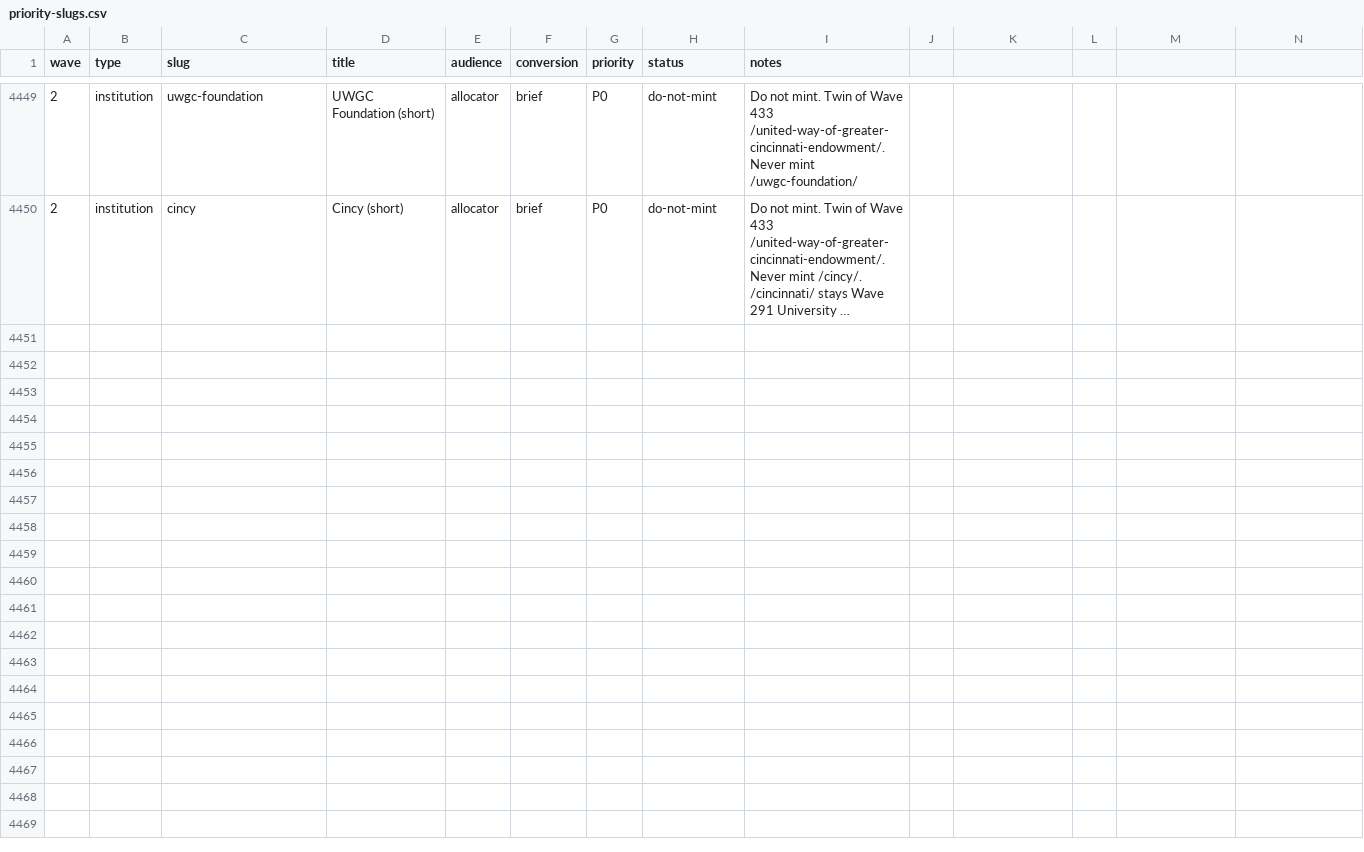
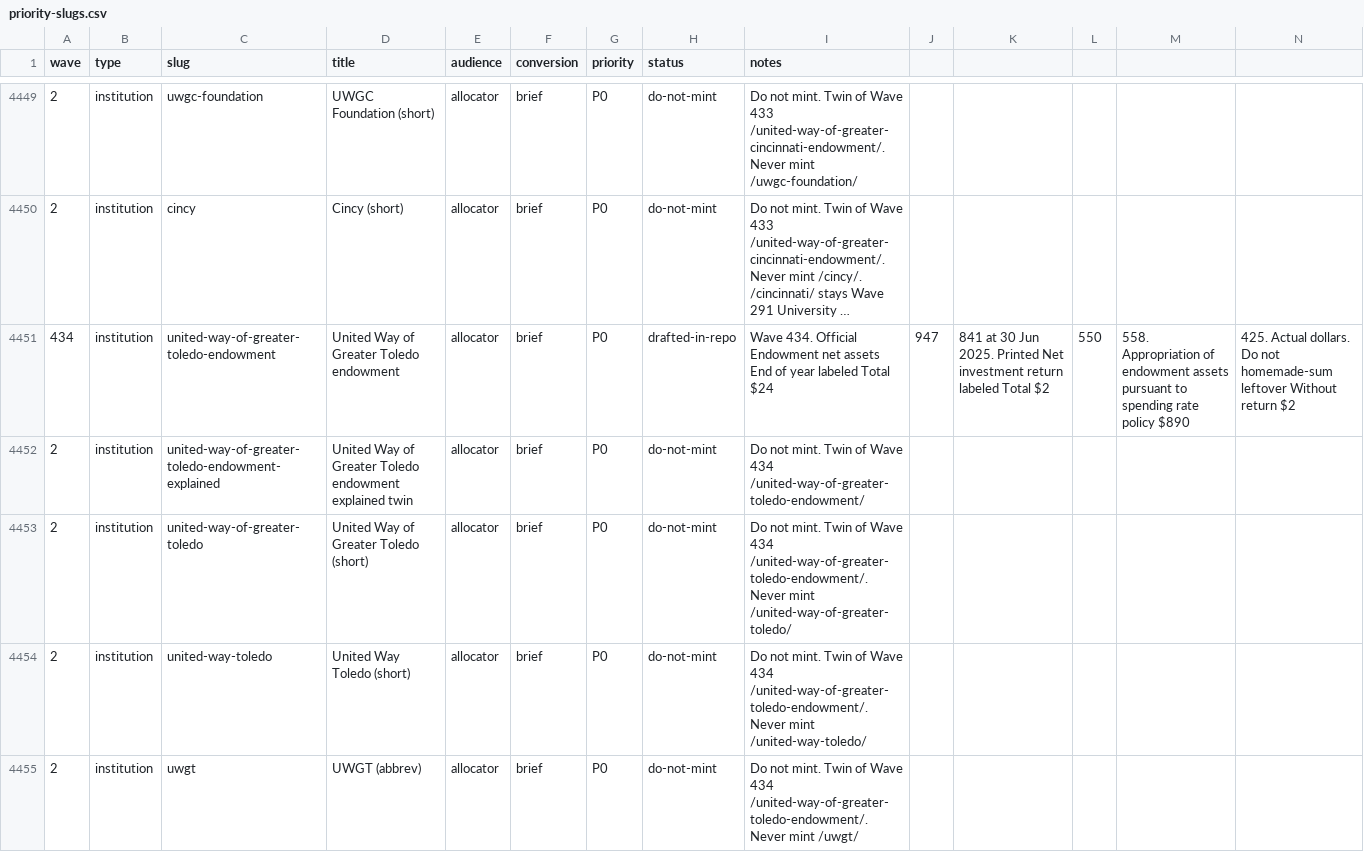
Before and after one commit to timcanada/uao-insurance-gate, a CSV file: seo-aeo/inventory/priority-slugs.csv, drawn as a sheet; only a part is shown, gaps mark what is left out; long unchanged cells end in …; rows hold the shown columns only; the diff covers the shown part only; the diff names each change by its address in the sheet, - before the commit and + after, or states it on an @@ line.

```diff
--- a/seo-aeo/inventory/priority-slugs.csv
+++ b/seo-aeo/inventory/priority-slugs.csv
+row 4451: 434 | institution | united-way-of-greater-toledo-endowment | United Way of Greater Toledo endowment | allocator | brief | P0 | drafted-in-repo | Wave 434. Official Endowment net assets End of year labeled Total $24 | 947 | 841 at 30 Jun 2025. Printed Net investment return labeled Total $2 | 550 | 558. Appropriation of endowment assets pursuant to spending rate policy $890 | 425. Actual dollars. Do not homemade-sum leftover Without return $2
+row 4452: 2 | institution | united-way-of-greater-toledo-endowment-explained | United Way of Greater Toledo endowment explained twin | allocator | brief | P0 | do-not-mint | Do not mint. Twin of Wave 434 /united-way-of-greater-toledo-endowment/
+row 4453: 2 | institution | united-way-of-greater-toledo | United Way of Greater Toledo (short) | allocator | brief | P0 | do-not-mint | Do not mint. Twin of Wave 434 /united-way-of-greater-toledo-endowment/. Never mint /united-way-of-greater-toledo/
+row 4454: 2 | institution | united-way-toledo | United Way Toledo (short) | allocator | brief | P0 | do-not-mint | Do not mint. Twin of Wave 434 /united-way-of-greater-toledo-endowment/. Never mint /united-way-toledo/
+row 4455: 2 | institution | uwgt | UWGT (abbrev) | allocator | brief | P0 | do-not-mint | Do not mint. Twin of Wave 434 /united-way-of-greater-toledo-endowment/. Never mint /uwgt/
```
Also changed, not shown: 4 added rows elsewhere in this file, seo-aeo/inventory/keyword-board.csv, 11 other files.
